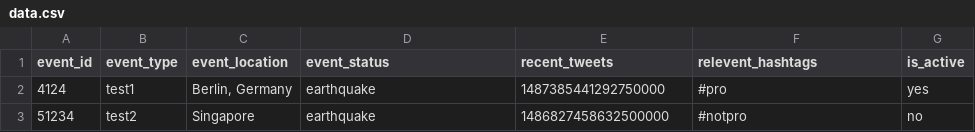
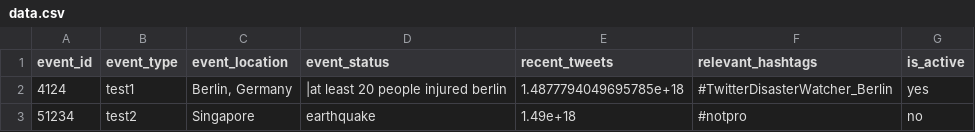
Before and after one commit to AkhileshManda/Hacknado, a CSV file: data/data.csv, drawn as a sheet.

Commit message:
twitter NLP integration

```diff
--- a/data/data.csv
+++ b/data/data.csv
@@ -1,3 +1,3 @@
-event_id, event_type, event_location, event_status, recent_tweets, relevent_hashtags, is_active
-4124,test1 ,"Berlin, Germany",earthquake,1487385441292750000,#pro,yes
-51234,test2,Singapore,earthquake,1486827458632500000,#notpro,no
+event_id,event_type,event_location,event_status,recent_tweets,relevant_hashtags,is_active
+4124,test1 ,"Berlin, Germany",|at least 20 people injured berlin,1.4877794049695785e+18,#TwitterDisasterWatcher_Berlin,yes
+51234,test2,Singapore,earthquake,1.49e+18,#notpro,no
```
Also changed, not shown: 4 other files.
